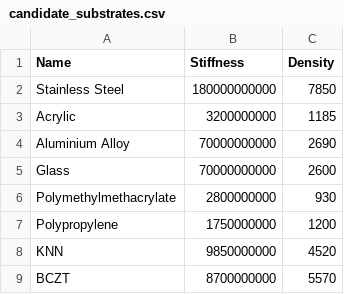
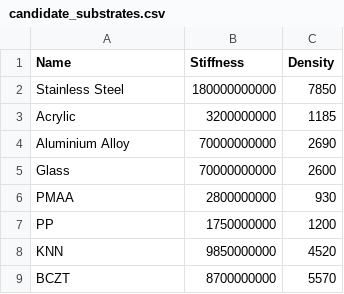
Before and after one commit to paullj/fyp-analysis-scripts, a CSV file: candidate_substrates.csv, drawn as a sheet.

```diff
--- a/candidate_substrates.csv
+++ b/candidate_substrates.csv
@@ -5,4 +5,4 @@ Aluminium Alloy,70000000000,2690
 Glass,70000000000,2600
-Polymethylmethacrylate,2800000000,930
-Polypropylene,1750000000,1200
+PMAA,2800000000,930
+PP,1750000000,1200
 KNN,9850000000,4520
```
Also changed, not shown: 3 other files.
